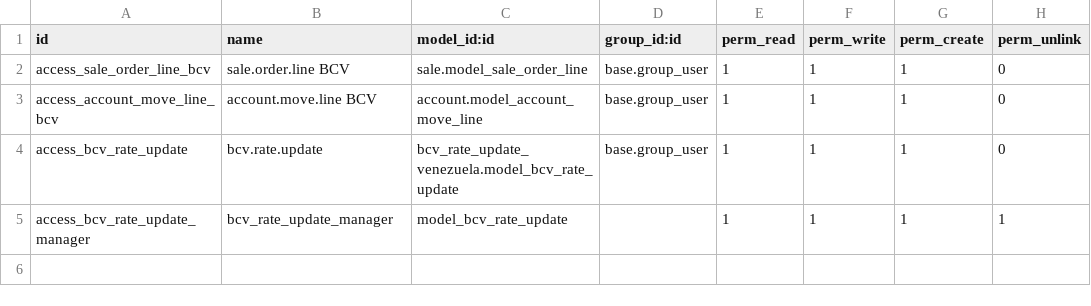
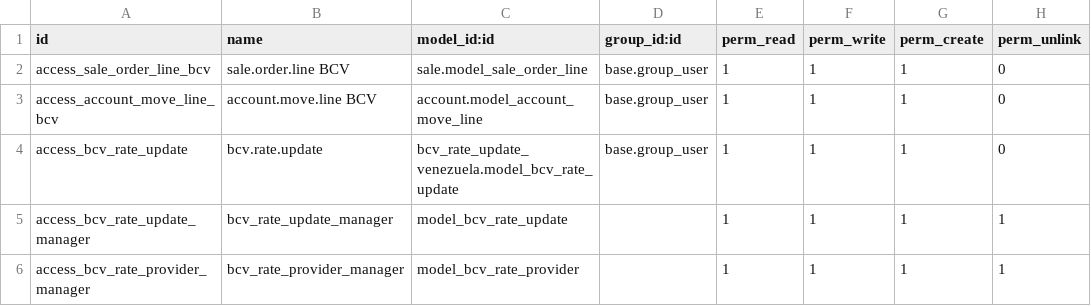
Before and after one commit to saymonset/modulos_odoo, a CSV file: shared/extra/19.0/bcv_rate_update_venezuela/security/ir.model.access.csv, drawn as a sheet; the diff names each change by its address in the sheet, - before the commit and + after, or states it on an @@ line.

Commit message:
VES debe ser tambien para la lista de precios en el bcv_rate_update_venezuela module

```diff
--- a/shared/extra/19.0/bcv_rate_update_venezuela/security/ir.model.access.csv
+++ b/shared/extra/19.0/bcv_rate_update_venezuela/security/ir.model.access.csv
+row 6: access_bcv_rate_provider_manager | bcv_rate_provider_manager | model_bcv_rate_provider |  | 1 | 1 | 1 | 1
```
Also changed, not shown: 3 other files.
